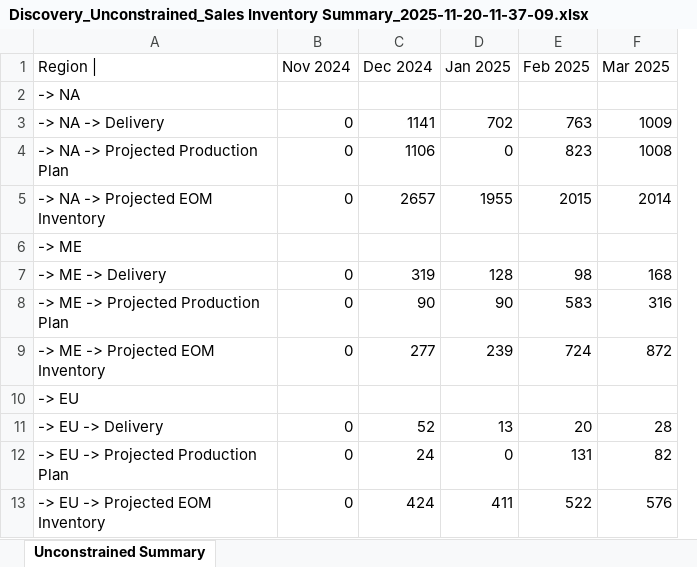
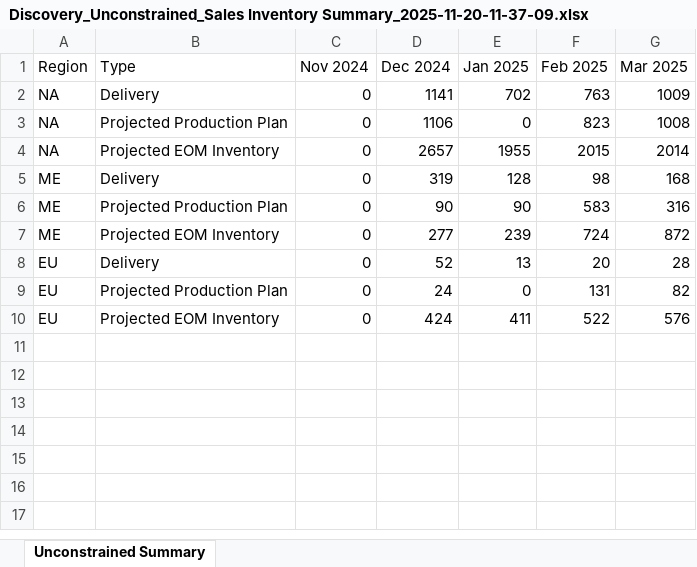
Before and after one commit to khushi-kumari-bristlecone/production-planning-dashboard, an Excel workbook: Discovery_Unconstrained_Sales Inventory Summary_2025-11-20-11-37-09.xlsx, sheet Unconstrained Summary, drawn as a sheet; only a part is shown; values as stored, in another font and other column widths than the file's, no borders; removed rows and columns are numbered as before the commit, all else as after; rows hold the shown columns only; the diff names each change by its address in the sheet, - before the commit and + after, or states it on an @@ line.

Commit message:
Add display functionality for unconstrained summary and update app layout

```diff
--- a/Discovery_Unconstrained_Sales Inventory Summary_2025-11-20-11-37-09.xlsx (sheet Unconstrained Summary)
+++ b/Discovery_Unconstrained_Sales Inventory Summary_2025-11-20-11-37-09.xlsx (sheet Unconstrained Summary)
-column A (Region |), rows 3-5: -> NA -> Delivery | -> NA -> Projected Production Plan | -> NA -> Projected EOM Inventory; rows 7-9: -> ME -> Delivery | -> ME -> Projected Production Plan | -> ME -> Projected EOM Inventory; rows 11-13: -> EU -> Delivery | -> EU -> Projected Production Plan | -> EU -> Projected EOM Inventory
+column A (Region), rows 2-10: NA | NA | NA | ME | ME | ME | EU | EU | EU
+column B (Type), rows 2-10: Delivery | Projected Production Plan | Projected EOM Inventory | Delivery | Projected Production Plan | Projected EOM Inventory | Delivery | Projected Production Plan | Projected EOM Inventory
-row 2: -> NA
-row 6: -> ME
-row 10: -> EU
```
Also changed, not shown: 3 other files.
